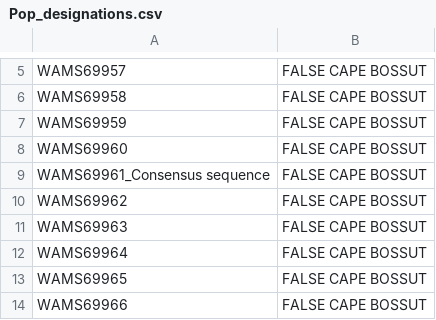
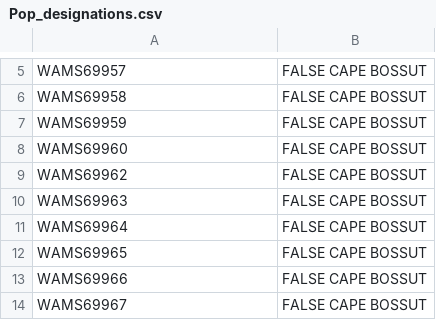
Before and after one commit to ignacio3437/PopArtHelper, a CSV file: Pop_designations.csv, drawn as a sheet; only a part is shown, gaps mark what is left out; the shorter side is filled out with more unchanged rows.

```diff
--- a/Pop_designations.csv
+++ b/Pop_designations.csv
@@ -8,3 +8,2 @@ WAMS69959,FALSE CAPE BOSSUT
 WAMS69960,FALSE CAPE BOSSUT
-WAMS69961_Consensus sequence,FALSE CAPE BOSSUT
 WAMS69962,FALSE CAPE BOSSUT
```
Also changed, not shown: 1 other file.
